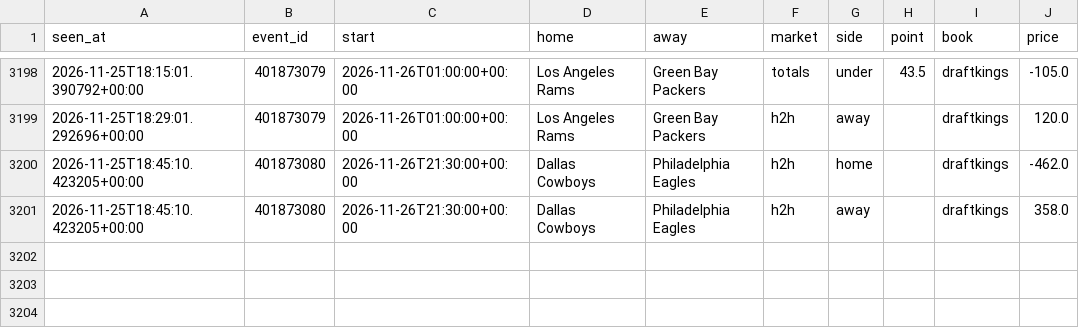
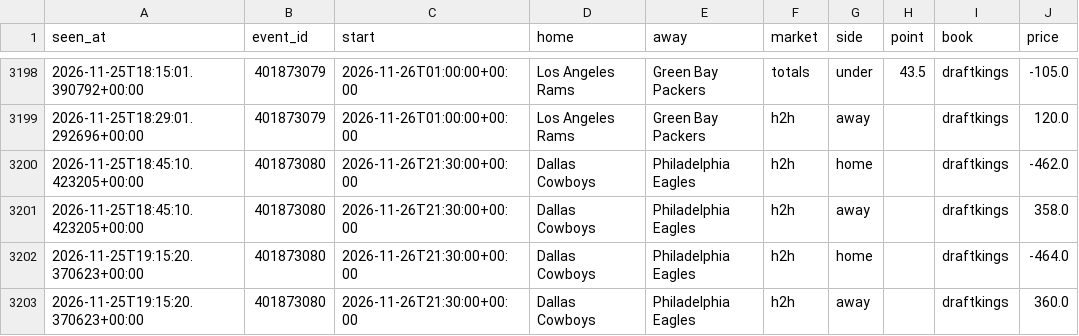
Before and after one commit to tdrey10/sports, a CSV file: data/odds/nfl/2026-11.csv, drawn as a sheet; only a part is shown, gaps mark what is left out.

```diff
--- a/data/odds/nfl/2026-11.csv
+++ b/data/odds/nfl/2026-11.csv
@@ -3201 +3201,3 @@ seen_at,event_id,start,home,away,market,side,point,book,price
 2026-11-25T18:45:10.423205+00:00,401873080,2026-11-26T21:30:00+00:00,Dallas Cowboys,Philadelphia Eagles,h2h,away,,draftkings,358.0
+2026-11-25T19:15:20.370623+00:00,401873080,2026-11-26T21:30:00+00:00,Dallas Cowboys,Philadelphia Eagles,h2h,home,,draftkings,-464.0
+2026-11-25T19:15:20.370623+00:00,401873080,2026-11-26T21:30:00+00:00,Dallas Cowboys,Philadelphia Eagles,h2h,away,,draftkings,360.0
```
Also changed, not shown: data/injuries/nhl/2026-11.csv, data/odds/nhl/2026-11.csv, 14 other files.
